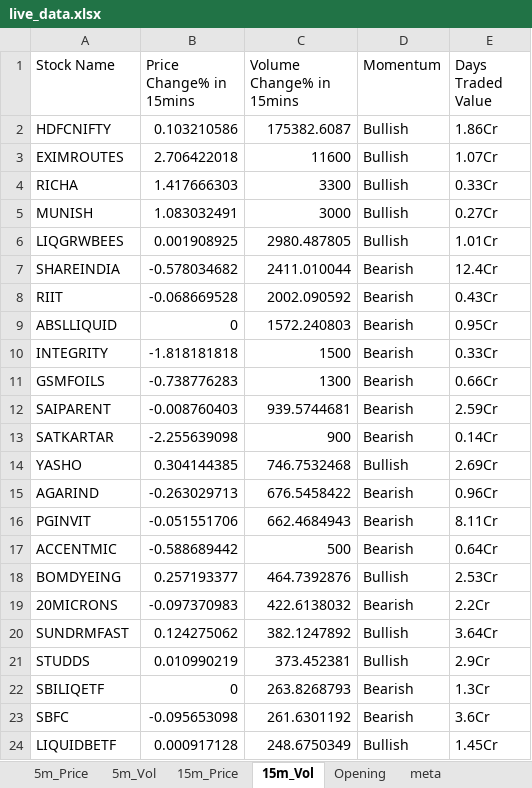
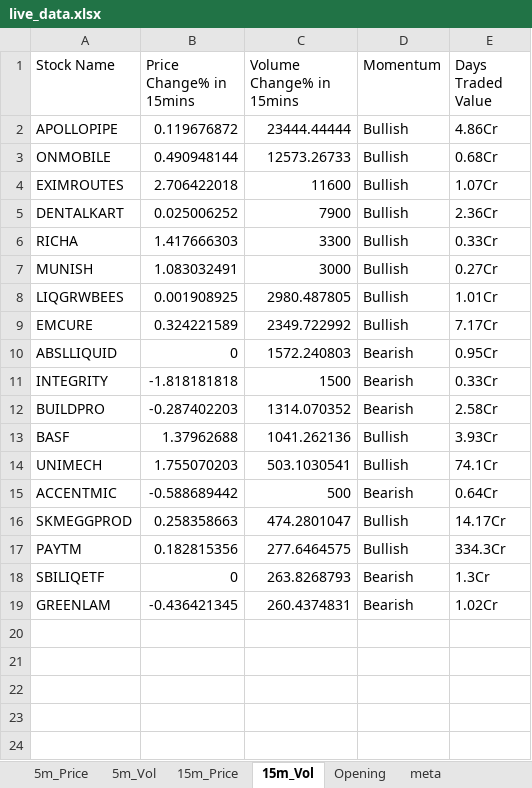
Before and after one commit to srbsharma92/priceAction2, an Excel workbook: data/live_data.xlsx, sheet 15m_Vol, drawn as a sheet; values as stored, in another font and other column widths than the file's, no borders; removed rows and columns are numbered as before the commit, all else as after; the diff names each change by its address in the sheet, - before the commit and + after, or states it on an @@ line.

```diff
--- a/data/live_data.xlsx (sheet 15m_Vol)
+++ b/data/live_data.xlsx (sheet 15m_Vol)
-row 2: HDFCNIFTY | 0.103210586 | 175382.6087 | Bullish | 1.86Cr
+row 2: APOLLOPIPE | 0.119676872 | 23444.44444 | Bullish | 4.86Cr
+row 3: ONMOBILE | 0.490948144 | 12573.26733 | Bullish | 0.68Cr
+row 5: DENTALKART | 0.025006252 | 7900 | Bullish | 2.36Cr
-row 7: SHAREINDIA | -0.578034682 | 2411.010044 | Bearish | 12.4Cr
-row 8: RIIT | -0.068669528 | 2002.090592 | Bearish | 0.43Cr
+row 9: EMCURE | 0.324221589 | 2349.722992 | Bullish | 7.17Cr
-row 11: GSMFOILS | -0.738776283 | 1300 | Bearish | 0.66Cr
-row 12: SAIPARENT | -0.008760403 | 939.5744681 | Bearish | 2.59Cr
-row 13: SATKARTAR | -2.255639098 | 900 | Bearish | 0.14Cr
-row 14: YASHO | 0.304144385 | 746.7532468 | Bullish | 2.69Cr
-row 15: AGARIND | -0.263029713 | 676.5458422 | Bearish | 0.96Cr
-row 16: PGINVIT | -0.051551706 | 662.4684943 | Bearish | 8.11Cr
+row 12: BUILDPRO | -0.287402203 | 1314.070352 | Bearish | 2.58Cr
+row 13: BASF | 1.37962688 | 1041.262136 | Bullish | 3.93Cr
+row 14: UNIMECH | 1.755070203 | 503.1030541 | Bullish | 74.1Cr
-row 18: BOMDYEING | 0.257193377 | 464.7392876 | Bullish | 2.53Cr
-row 19: 20MICRONS | -0.097370983 | 422.6138032 | Bearish | 2.2Cr
-row 20: SUNDRMFAST | 0.124275062 | 382.1247892 | Bullish | 3.64Cr
-row 21: STUDDS | 0.010990219 | 373.452381 | Bullish | 2.9Cr
+row 16: SKMEGGPROD | 0.258358663 | 474.2801047 | Bullish | 14.17Cr
+row 17: PAYTM | 0.182815356 | 277.6464575 | Bullish | 334.3Cr
-row 23: SBFC | -0.095653098 | 261.6301192 | Bearish | 3.6Cr
-row 24: LIQUIDBETF | 0.000917128 | 248.6750349 | Bullish | 1.45Cr
+row 19: GREENLAM | -0.436421345 | 260.4374831 | Bearish | 1.02Cr
```
Also changed, not shown: sheet 5m_Vol, sheet 15m_Price, sheet 5m_Price, sheet meta.
